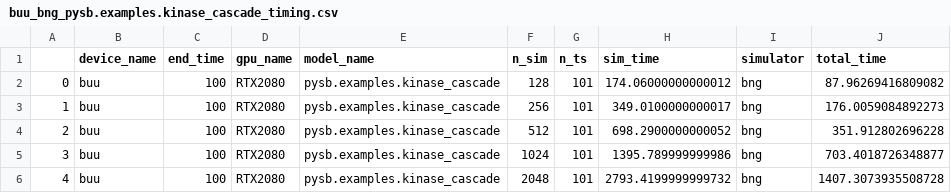
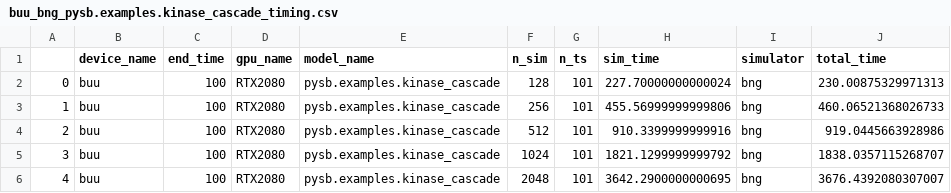
Before and after one commit to LoLab-MSM/GPU_SSA_paper2023, a CSV file: Timings/buu_bng_pysb.examples.kinase_cascade_timing.csv, drawn as a sheet.

```diff
--- a/Timings/buu_bng_pysb.examples.kinase_cascade_timing.csv
+++ b/Timings/buu_bng_pysb.examples.kinase_cascade_timing.csv
@@ -1,6 +1,6 @@
 ,device_name,end_time,gpu_name,model_name,n_sim,n_ts,sim_time,simulator,total_time
-0,buu,100,RTX2080,pysb.examples.kinase_cascade,128,101,174.06000000000012,bng,87.96269416809082
-1,buu,100,RTX2080,pysb.examples.kinase_cascade,256,101,349.0100000000017,bng,176.0059084892273
-2,buu,100,RTX2080,pysb.examples.kinase_cascade,512,101,698.2900000000052,bng,351.912802696228
-3,buu,100,RTX2080,pysb.examples.kinase_cascade,1024,101,1395.789999999986,bng,703.4018726348877
-4,buu,100,RTX2080,pysb.examples.kinase_cascade,2048,101,2793.4199999999732,bng,1407.3073935508728
+0,buu,100,RTX2080,pysb.examples.kinase_cascade,128,101,227.70000000000024,bng,230.00875329971313
+1,buu,100,RTX2080,pysb.examples.kinase_cascade,256,101,455.56999999999806,bng,460.06521368026733
+2,buu,100,RTX2080,pysb.examples.kinase_cascade,512,101,910.3399999999916,bng,919.0445663928986
+3,buu,100,RTX2080,pysb.examples.kinase_cascade,1024,101,1821.1299999999792,bng,1838.0357115268707
+4,buu,100,RTX2080,pysb.examples.kinase_cascade,2048,101,3642.2900000000695,bng,3676.4392080307007
```
Also changed, not shown: Timings/buu_bng_pysb.examples.earm_1_0_timing.csv, Timings/buu_bng_pysb.examples.schlogl_timing.csv, 2 other files.
